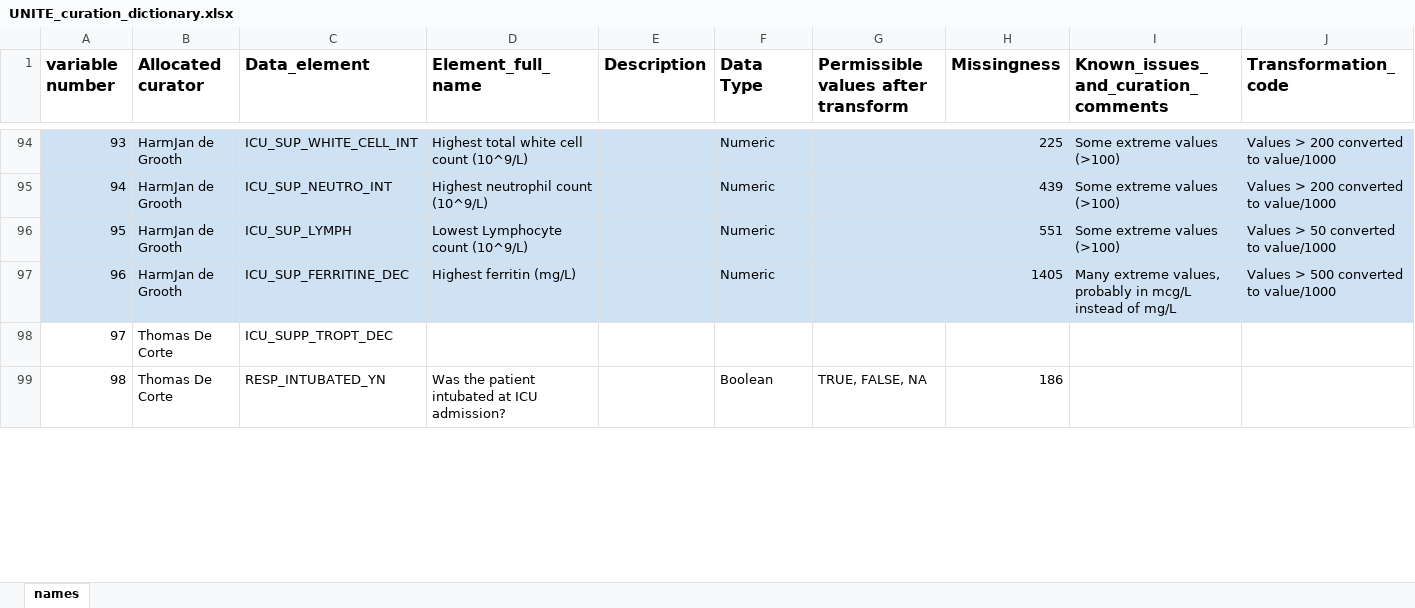
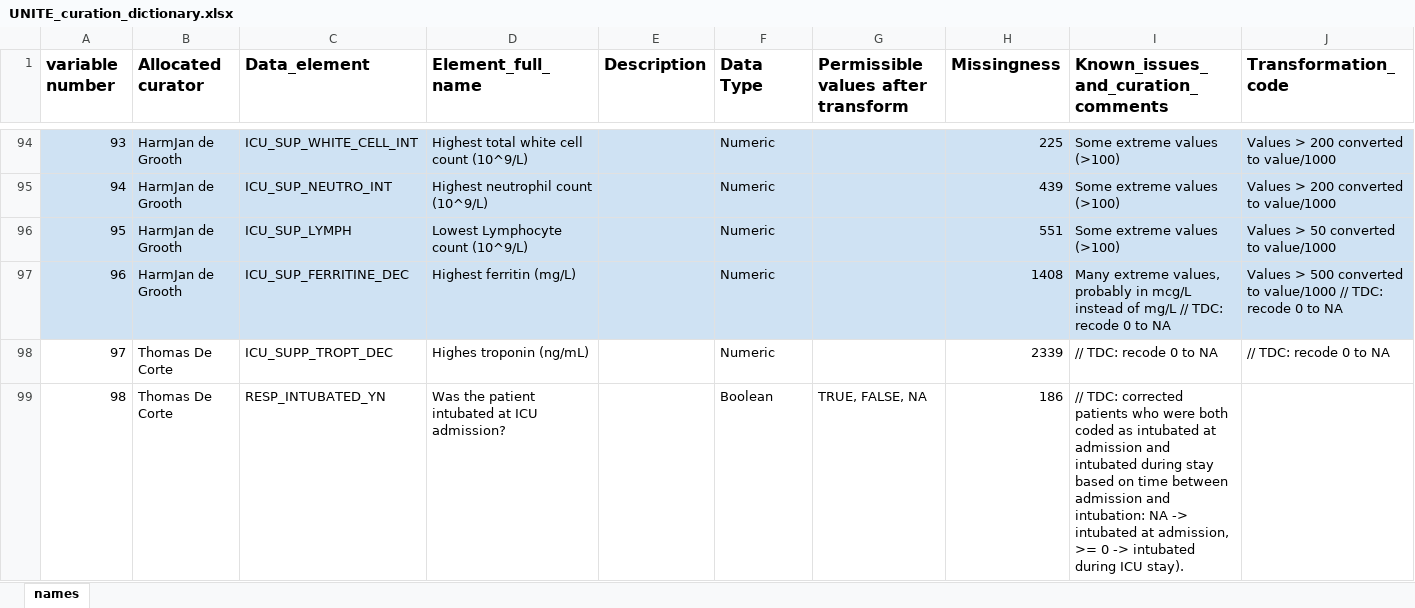
Before and after one commit to ariercole/UNITE-COVID, an Excel workbook: UNITE_curation_dictionary.xlsx, sheet names, drawn as a sheet; only a part is shown, gaps mark what is left out; values as stored, in another font and other column widths than the file's, no borders; charts and pictures not drawn; the diff covers the shown part only; the diff names each change by its address in the sheet, - before the commit and + after, or states it on an @@ line.

```diff
--- a/UNITE_curation_dictionary.xlsx (sheet names)
+++ b/UNITE_curation_dictionary.xlsx (sheet names)
-H97 (Missingness): 1405
+H97 (Missingness): 1408
-I97: …of mg/L
+I97: …of mg/L // TDC: recode 0 to NA
-J97 (Transformation_code): …to value/1000
+J97 (Transformation_code): …to value/1000 // TDC: recode 0 to NA
-D98 (Element_full_name): (empty)
+D98 (Element_full_name): Highes troponin (ng/mL)
-F98 (Data Type): (empty)
+F98 (Data Type): Numeric
-H98 (Missingness): (empty)
+H98 (Missingness): 2339
-I98: (empty)
+I98: // TDC: recode 0 to NA
-J98 (Transformation_code): (empty)
+J98 (Transformation_code): // TDC: recode 0 to NA
-I99: (empty)
+I99: // TDC: corrected patients who were both coded as intubated at admission and intubated during stay based on time between admission and intubation: NA -> intubated at admission, >= 0 -> intubated during ICU stay).
```
Also changed, not shown: 1 added row, 48 edited cells and cell formats elsewhere in this sheet, charts or pictures.
